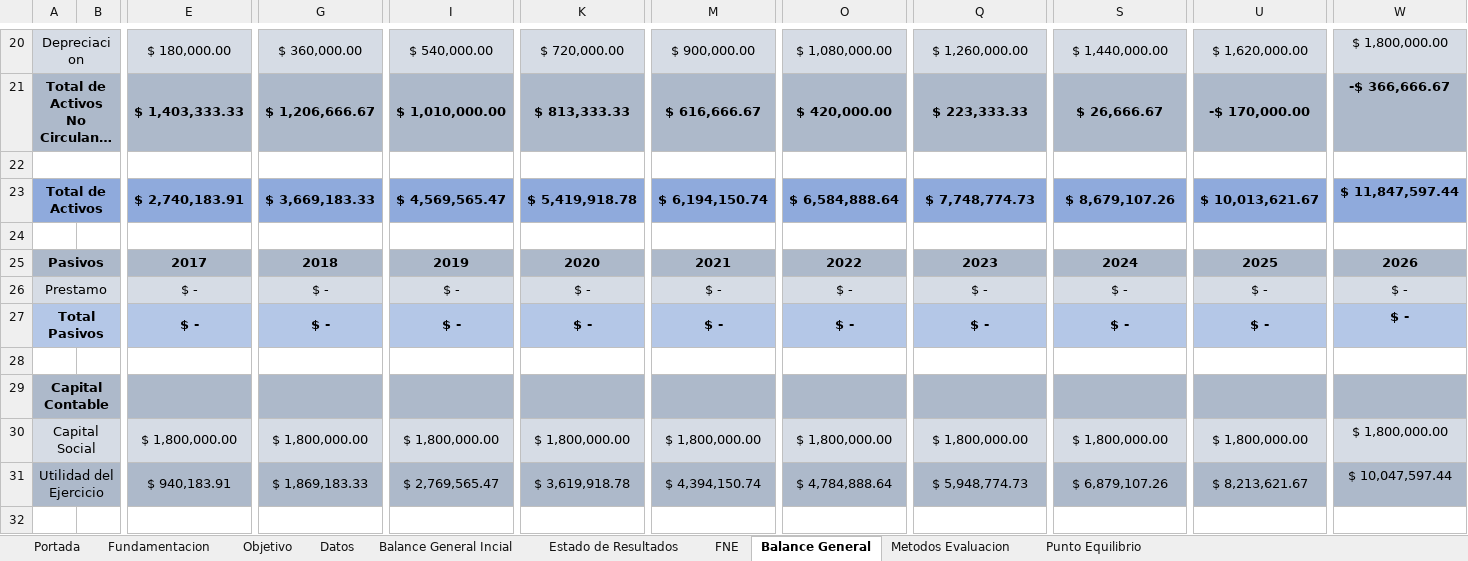
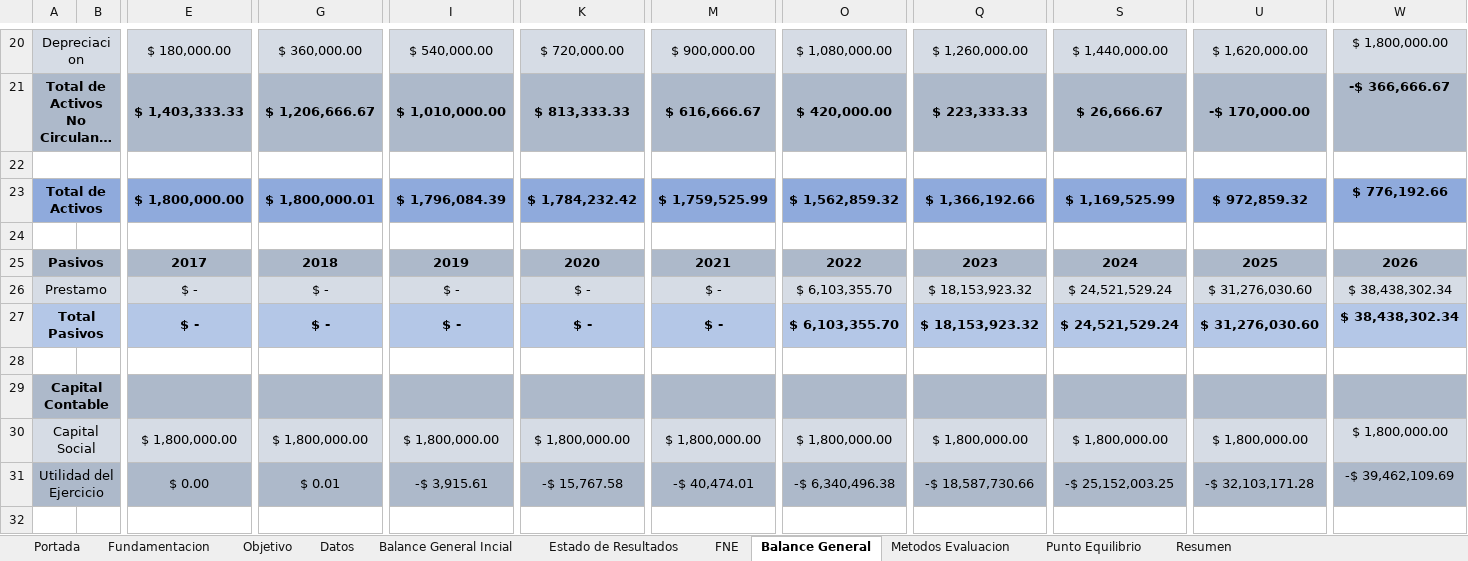
Before and after one commit to MarioMiranda98/Admin-Financiera, an Excel workbook: Práctica 7.xlsm, sheet Balance General, drawn as a sheet; only a part is shown, gaps mark what is left out; long unchanged cells end in …; values as stored, in another font and other column widths than the file's, no borders; charts and pictures not drawn; 1 other sheet too large or unreadable and not compared; the diff covers the shown part only; the diff names each change by its address in the sheet, - before the commit and + after, or states it on an @@ line.

```diff
--- a/Práctica 7.xlsm (sheet Balance General)
+++ b/Práctica 7.xlsm (sheet Balance General)
+sheet tab: Resumen
-E23: $ 2,740,183.91
+E23: $ 1,800,000.00
-G23: $ 3,669,183.33
+G23: $ 1,800,000.01
-I23: $ 4,569,565.47
+I23: $ 1,796,084.39
-K23: $ 5,419,918.78
+K23: $ 1,784,232.42
-M23: $ 6,194,150.74
+M23: $ 1,759,525.99
-O23: $ 6,584,888.64
+O23: $ 1,562,859.32
-Q23: $ 7,748,774.73
+Q23: $ 1,366,192.66
-S23: $ 8,679,107.26
+S23: $ 1,169,525.99
-U23: $ 10,013,621.67
+U23: $ 972,859.32
-W23: $ 11,847,597.44
+W23: $ 776,192.66
-O26:O27: $ -
+O26:O27: $ 6,103,355.70
-Q26:Q27: $ -
+Q26:Q27: $ 18,153,923.32
-S26:S27: $ -
+S26:S27: $ 24,521,529.24
-U26:U27: $ -
+U26:U27: $ 31,276,030.60
-W26:W27: $ -
+W26:W27: $ 38,438,302.34
-E31: $ 940,183.91
+E31: $ 0.00
-G31: $ 1,869,183.33
+G31: $ 0.01
-I31: $ 2,769,565.47
+I31: -$ 3,915.61
-K31: $ 3,619,918.78
+K31: -$ 15,767.58
-M31: $ 4,394,150.74
+M31: -$ 40,474.01
-O31: $ 4,784,888.64
+O31: -$ 6,340,496.38
-Q31: $ 5,948,774.73
+Q31: -$ 18,587,730.66
-S31: $ 6,879,107.26
+S31: -$ 25,152,003.25
-U31: $ 8,213,621.67
+U31: -$ 32,103,171.28
-W31: $ 10,047,597.44
+W31: -$ 39,462,109.69
```
Also changed, not shown: 40 edited cells elsewhere in this sheet, sheet Estado de Resultados, sheet Metodos Evaluacion, sheet Datos, sheet FNE, charts or pictures.
